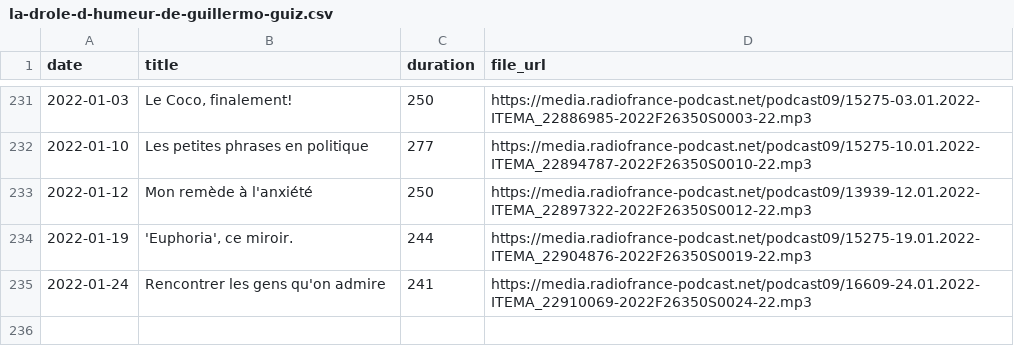
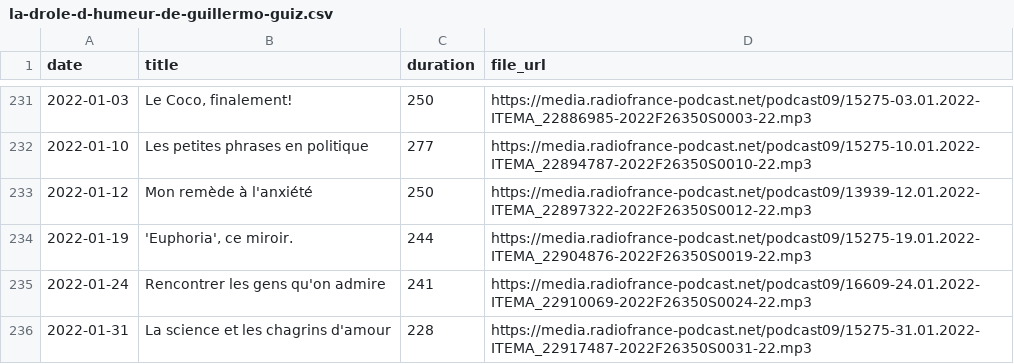
Before and after one commit to ahasverus/franceinter, a CSV file: inst/csv/la-drole-d-humeur-de-guillermo-guiz.csv, drawn as a sheet; only a part is shown, gaps mark what is left out.

```diff
--- a/inst/csv/la-drole-d-humeur-de-guillermo-guiz.csv
+++ b/inst/csv/la-drole-d-humeur-de-guillermo-guiz.csv
@@ -235 +235,2 @@
 "2022-01-24";"Rencontrer les gens qu'on admire";"241";"https://media.radiofrance-podcast.net/podcast09/16609-24.01.2022-ITEMA_22910069-2022F26350S0024-22.mp3"
+"2022-01-31";"La science et les chagrins d'amour";"228";"https://media.radiofrance-podcast.net/podcast09/15275-31.01.2022-ITEMA_22917487-2022F26350S0031-22.mp3"
```
Also changed, not shown: inst/csv/le-moment-meurice.csv, 2 other files.
